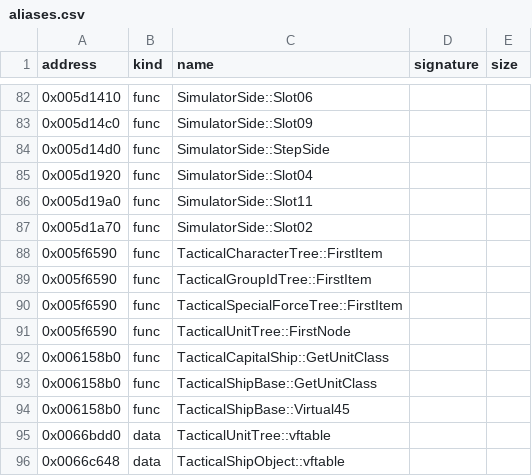
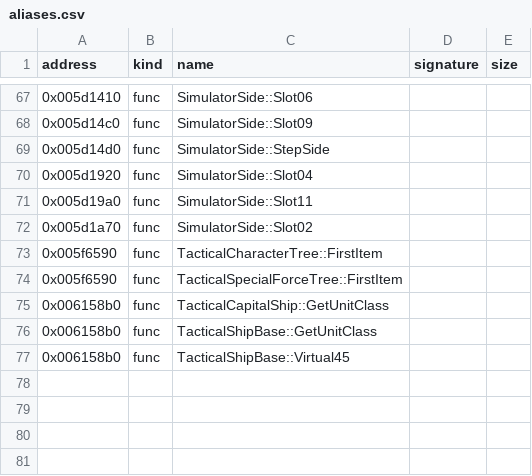
Before and after one commit to bicyclespokesperson/rebellion_modernized, a CSV file: symbols/aliases.csv, drawn as a sheet; only a part is shown, gaps mark what is left out; the diff covers the shown part only.

```diff
--- a/symbols/aliases.csv
+++ b/symbols/aliases.csv
@@ -88,5 +73,3 @@ address,kind,name,signature,size
 0x005f6590,func,TacticalCharacterTree::FirstItem,,
-0x005f6590,func,TacticalGroupIdTree::FirstItem,,
 0x005f6590,func,TacticalSpecialForceTree::FirstItem,,
-0x005f6590,func,TacticalUnitTree::FirstNode,,
 0x006158b0,func,TacticalCapitalShip::GetUnitClass,,
@@ -94,3 +77 @@ address,kind,name,signature,size
 0x006158b0,func,TacticalShipBase::Virtual45,,
-0x0066bdd0,data,TacticalUnitTree::vftable,,
-0x0066c648,data,TacticalShipObject::vftable,,
```
Also changed, not shown: 15 removed rows and 1 edited cell elsewhere in this file, symbols/symbols.csv, 37 other files.
